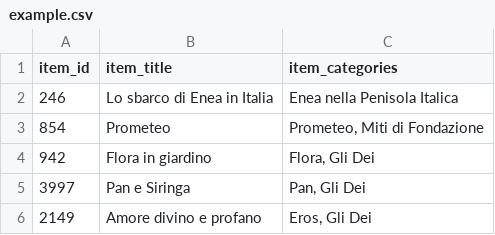
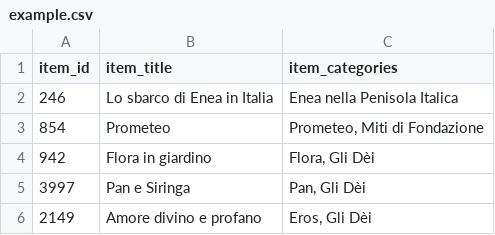
Before and after one commit to ValentinaPasqual/mythLOD_for_KOCH, a CSV file: example.csv, drawn as a sheet.

Commit message:
Update example.csv

```diff
--- a/example.csv
+++ b/example.csv
@@ -3,4 +3,4 @@ item_id;item_title;item_categories
 854;Prometeo;Prometeo, Miti di Fondazione
-942;Flora in giardino;Flora, Gli Dei
-3997;Pan e Siringa;Pan, Gli Dei
-2149;Amore divino e profano; Eros, Gli Dei
+942;Flora in giardino;Flora, Gli Dèi
+3997;Pan e Siringa;Pan, Gli Dèi
+2149;Amore divino e profano; Eros, Gli Dèi
```
